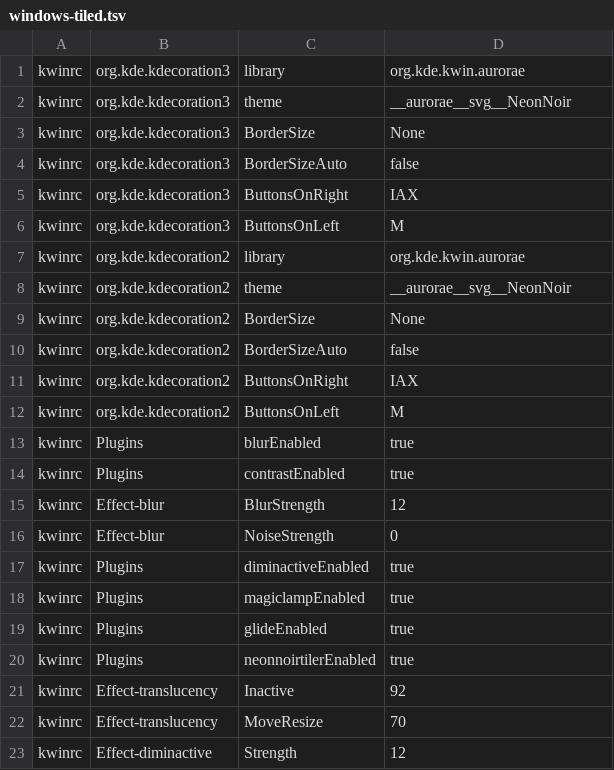
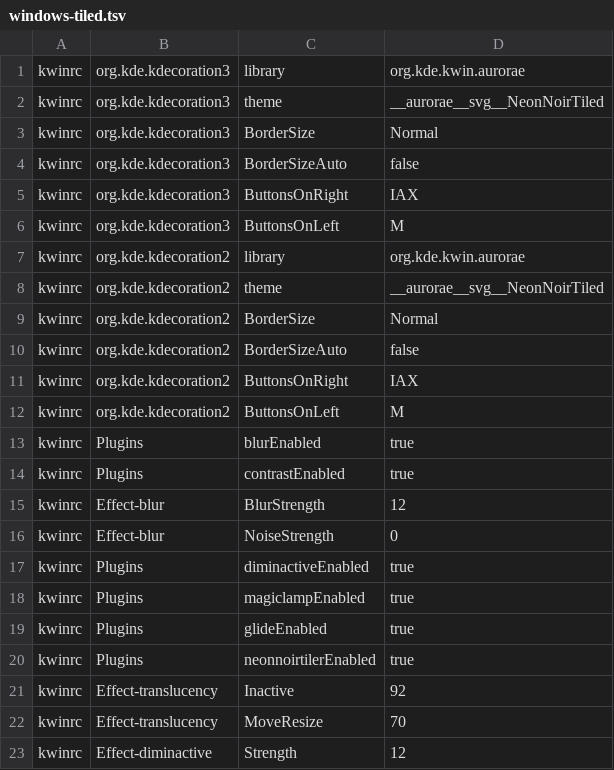
Before and after one commit to geosem42/kde-neonnoir, a TSV file: dist/config/windows-tiled.tsv, drawn as a sheet.

```diff
--- a/dist/config/windows-tiled.tsv
+++ b/dist/config/windows-tiled.tsv
@@ -1,4 +1,4 @@
 kwinrc	org.kde.kdecoration3	library	org.kde.kwin.aurorae
-kwinrc	org.kde.kdecoration3	theme	__aurorae__svg__NeonNoir
-kwinrc	org.kde.kdecoration3	BorderSize	None
+kwinrc	org.kde.kdecoration3	theme	__aurorae__svg__NeonNoirTiled
+kwinrc	org.kde.kdecoration3	BorderSize	Normal
 kwinrc	org.kde.kdecoration3	BorderSizeAuto	false
@@ -7,4 +7,4 @@ kwinrc	org.kde.kdecoration3	ButtonsOnLeft	M
 kwinrc	org.kde.kdecoration2	library	org.kde.kwin.aurorae
-kwinrc	org.kde.kdecoration2	theme	__aurorae__svg__NeonNoir
-kwinrc	org.kde.kdecoration2	BorderSize	None
+kwinrc	org.kde.kdecoration2	theme	__aurorae__svg__NeonNoirTiled
+kwinrc	org.kde.kdecoration2	BorderSize	Normal
 kwinrc	org.kde.kdecoration2	BorderSizeAuto	false
```
Also changed, not shown: 21 other files.
